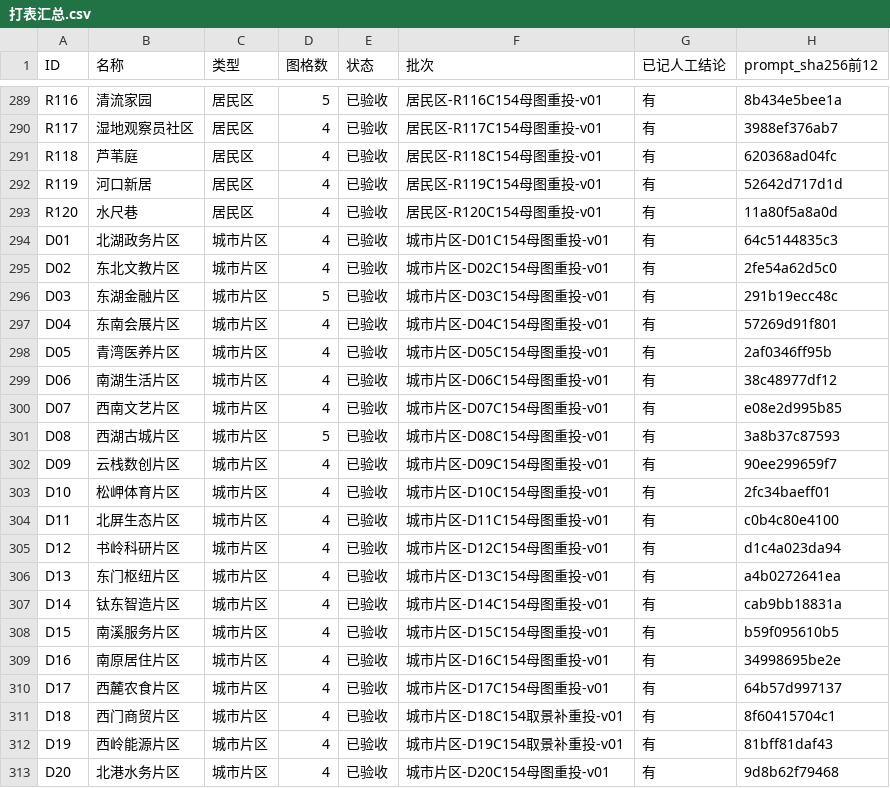
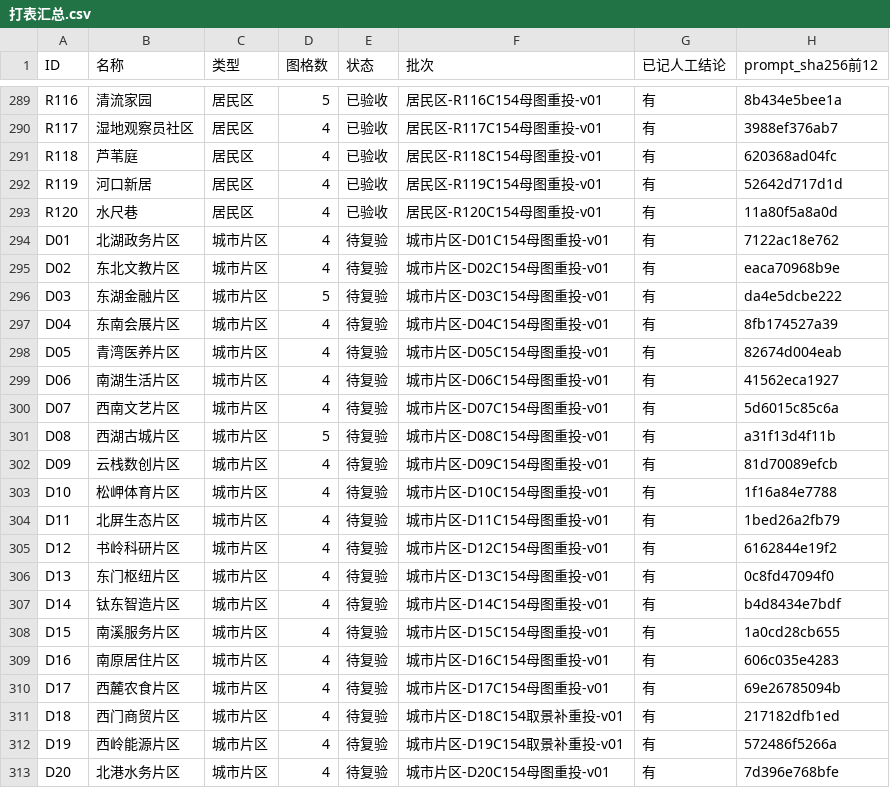
Before and after one commit to timaster0101/TicityWorldGuide, a CSV file: 数据/人工复看套件/打表汇总.csv, drawn as a sheet; only a part is shown, gaps mark what is left out.

Commit message:
data(framing): 「3 全改」落地——20 个片区取景段三类视点轮换（C154 补记 8）
- 真源三处同步：分卷/原稿 02-D01-D10／02-D11-D20 与 数据/AI地点知识库.json
- 视点轮换：外缘观景屋面 55/72/96m／主街跨街连廊 20/22/24m／跨层退台 32/48/64m；
  三对显式拆开 D06 22／D10 96、D11 24／D15 64、D12 20／D20 72
- 坐标、朝向、焦距逐字未动（verify_framing 视锥判据依赖）；中景/远景点名对象原样保留（C123）
- 片区机位硬下限 20m：首版 1.7m 人视被闸门判红，改连廊后 20/20 片区、108/108 地标入画
- 换档面：20 条 prompt_sha256 变化 → 新登记件 prompt_digests_c154_framing.json（变更 20／未变 292）
  ＋ --force 重冻（25d5e37da751）＋ 该 20 条撤销绑定、降回待复验、逐条 C154取景换档申报行
- 书与 docx 重导（596761B／4d72121c1920），第 29 签落地（差异页 41—63 共 23 页，文本层逐段比对）

```diff
--- a/数据/人工复看套件/打表汇总.csv
+++ b/数据/人工复看套件/打表汇总.csv
@@ -293,21 +293,21 @@ R119,河口新居,居民区,4,已验收,居民区-R119C154母图重投-v01,有,5
 R120,水尺巷,居民区,4,已验收,居民区-R120C154母图重投-v01,有,11a80f5a8a0d
-D01,北湖政务片区,城市片区,4,已验收,城市片区-D01C154母图重投-v01,有,64c5144835c3
-D02,东北文教片区,城市片区,4,已验收,城市片区-D02C154母图重投-v01,有,2fe54a62d5c0
-D03,东湖金融片区,城市片区,5,已验收,城市片区-D03C154母图重投-v01,有,291b19ecc48c
-D04,东南会展片区,城市片区,4,已验收,城市片区-D04C154母图重投-v01,有,57269d91f801
-D05,青湾医养片区,城市片区,4,已验收,城市片区-D05C154母图重投-v01,有,2af0346ff95b
-D06,南湖生活片区,城市片区,4,已验收,城市片区-D06C154母图重投-v01,有,38c48977df12
-D07,西南文艺片区,城市片区,4,已验收,城市片区-D07C154母图重投-v01,有,e08e2d995b85
-D08,西湖古城片区,城市片区,5,已验收,城市片区-D08C154母图重投-v01,有,3a8b37c87593
-D09,云栈数创片区,城市片区,4,已验收,城市片区-D09C154母图重投-v01,有,90ee299659f7
-D10,松岬体育片区,城市片区,4,已验收,城市片区-D10C154母图重投-v01,有,2fc34baeff01
-D11,北屏生态片区,城市片区,4,已验收,城市片区-D11C154母图重投-v01,有,c0b4c80e4100
-D12,书岭科研片区,城市片区,4,已验收,城市片区-D12C154母图重投-v01,有,d1c4a023da94
-D13,东门枢纽片区,城市片区,4,已验收,城市片区-D13C154母图重投-v01,有,a4b0272641ea
-D14,钛东智造片区,城市片区,4,已验收,城市片区-D14C154母图重投-v01,有,cab9bb18831a
-D15,南溪服务片区,城市片区,4,已验收,城市片区-D15C154母图重投-v01,有,b59f095610b5
-D16,南原居住片区,城市片区,4,已验收,城市片区-D16C154母图重投-v01,有,34998695be2e
-D17,西麓农食片区,城市片区,4,已验收,城市片区-D17C154母图重投-v01,有,64b57d997137
-D18,西门商贸片区,城市片区,4,已验收,城市片区-D18C154取景补重投-v01,有,8f60415704c1
-D19,西岭能源片区,城市片区,4,已验收,城市片区-D19C154取景补重投-v01,有,81bff81daf43
-D20,北港水务片区,城市片区,4,已验收,城市片区-D20C154母图重投-v01,有,9d8b62f79468
+D01,北湖政务片区,城市片区,4,待复验,城市片区-D01C154母图重投-v01,有,7122ac18e762
+D02,东北文教片区,城市片区,4,待复验,城市片区-D02C154母图重投-v01,有,eaca70968b9e
+D03,东湖金融片区,城市片区,5,待复验,城市片区-D03C154母图重投-v01,有,da4e5dcbe222
+D04,东南会展片区,城市片区,4,待复验,城市片区-D04C154母图重投-v01,有,8fb174527a39
+D05,青湾医养片区,城市片区,4,待复验,城市片区-D05C154母图重投-v01,有,82674d004eab
+D06,南湖生活片区,城市片区,4,待复验,城市片区-D06C154母图重投-v01,有,41562eca1927
+D07,西南文艺片区,城市片区,4,待复验,城市片区-D07C154母图重投-v01,有,5d6015c85c6a
+D08,西湖古城片区,城市片区,5,待复验,城市片区-D08C154母图重投-v01,有,a31f13d4f11b
+D09,云栈数创片区,城市片区,4,待复验,城市片区-D09C154母图重投-v01,有,81d70089efcb
+D10,松岬体育片区,城市片区,4,待复验,城市片区-D10C154母图重投-v01,有,1f16a84e7788
+D11,北屏生态片区,城市片区,4,待复验,城市片区-D11C154母图重投-v01,有,1bed26a2fb79
+D12,书岭科研片区,城市片区,4,待复验,城市片区-D12C154母图重投-v01,有,6162844e19f2
+D13,东门枢纽片区,城市片区,4,待复验,城市片区-D13C154母图重投-v01,有,0c8fd47094f0
+D14,钛东智造片区,城市片区,4,待复验,城市片区-D14C154母图重投-v01,有,b4d8434e7bdf
+D15,南溪服务片区,城市片区,4,待复验,城市片区-D15C154母图重投-v01,有,1a0cd28cb655
+D16,南原居住片区,城市片区,4,待复验,城市片区-D16C154母图重投-v01,有,606c035e4283
+D17,西麓农食片区,城市片区,4,待复验,城市片区-D17C154母图重投-v01,有,69e26785094b
+D18,西门商贸片区,城市片区,4,待复验,城市片区-D18C154取景补重投-v01,有,217182dfb1ed
+D19,西岭能源片区,城市片区,4,待复验,城市片区-D19C154取景补重投-v01,有,572486f5266a
+D20,北港水务片区,城市片区,4,待复验,城市片区-D20C154母图重投-v01,有,7d396e768bfe
```
Also changed, not shown: 42 other files.
